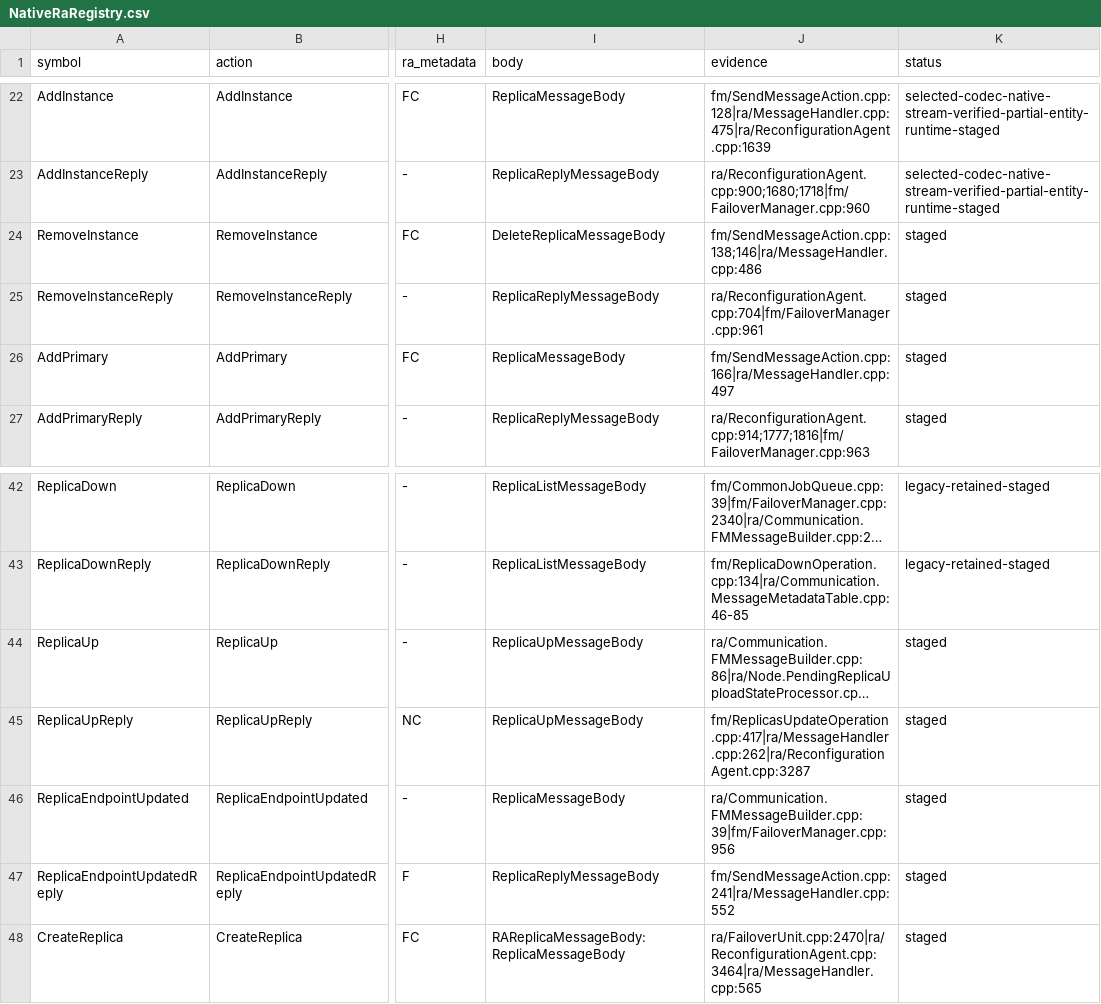
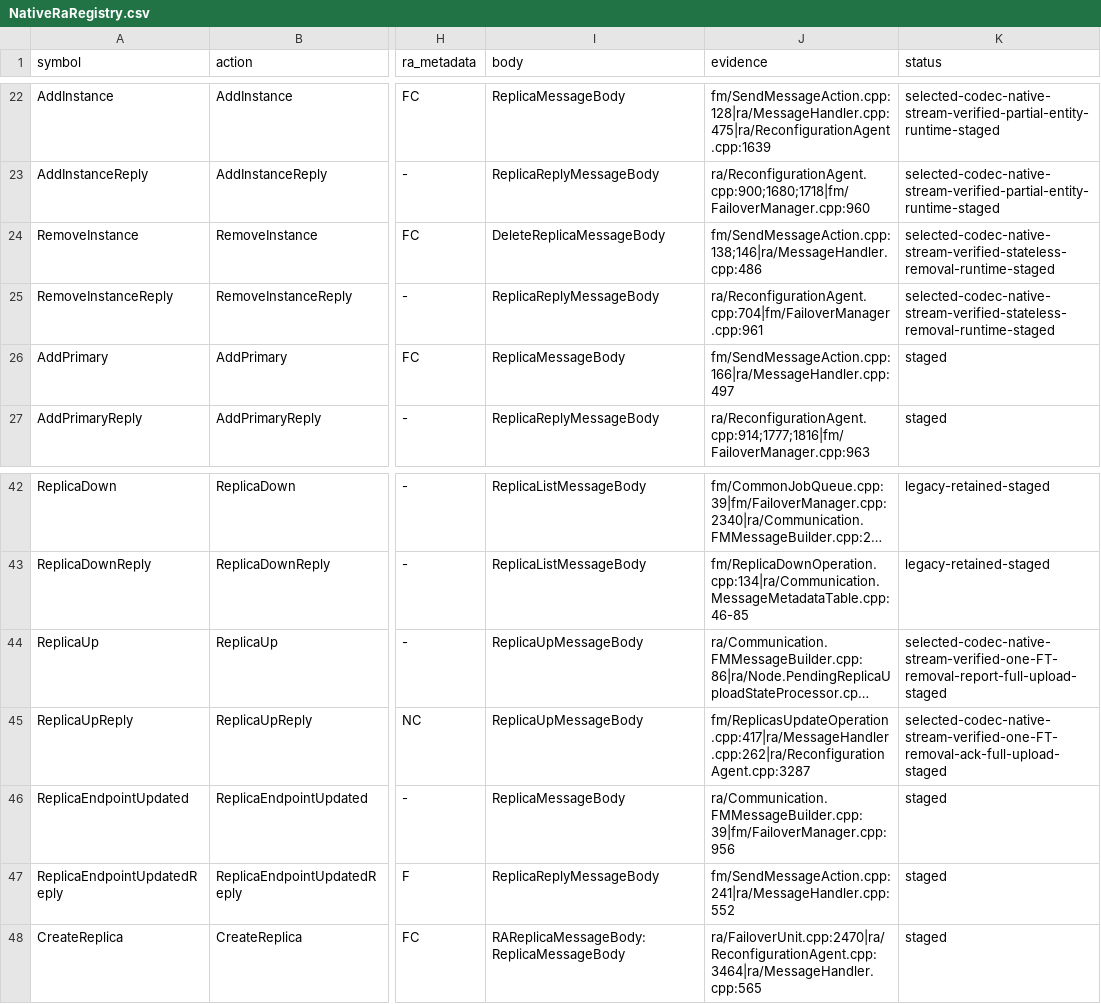
Before and after one commit to youyuanwu/fube, a CSV file: docs/cluster/NativeRaRegistry.csv, drawn as a sheet; only a part is shown, gaps mark what is left out; long unchanged cells end in …; the diff names each change by its address in the sheet, - before the commit and + after, or states it on an @@ line.

```diff
--- a/docs/cluster/NativeRaRegistry.csv
+++ b/docs/cluster/NativeRaRegistry.csv
-K24:K25 (status): staged
+K24:K25 (status): selected-codec-native-stream-verified-stateless-removal-runtime-staged
-K44 (status): staged
+K44 (status): selected-codec-native-stream-verified-one-FT-removal-report-full-upload-staged
-K45 (status): staged
+K45 (status): selected-codec-native-stream-verified-one-FT-removal-ack-full-upload-staged
```
Also changed, not shown: 19 other files.
